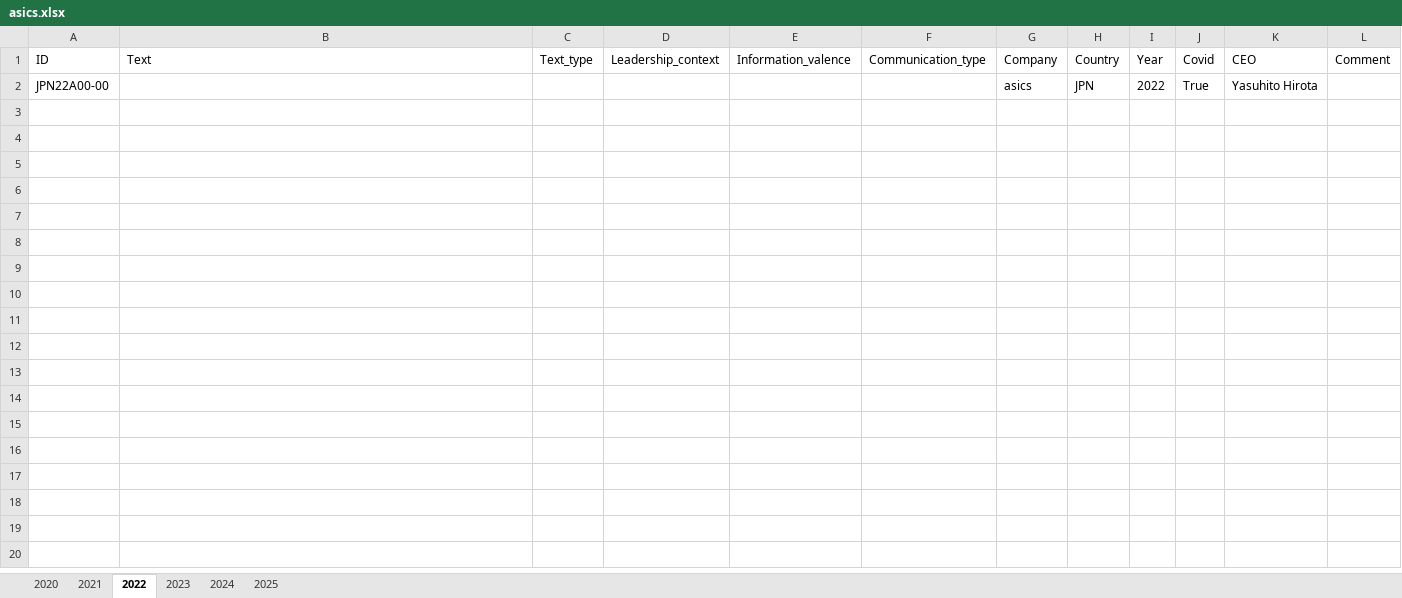
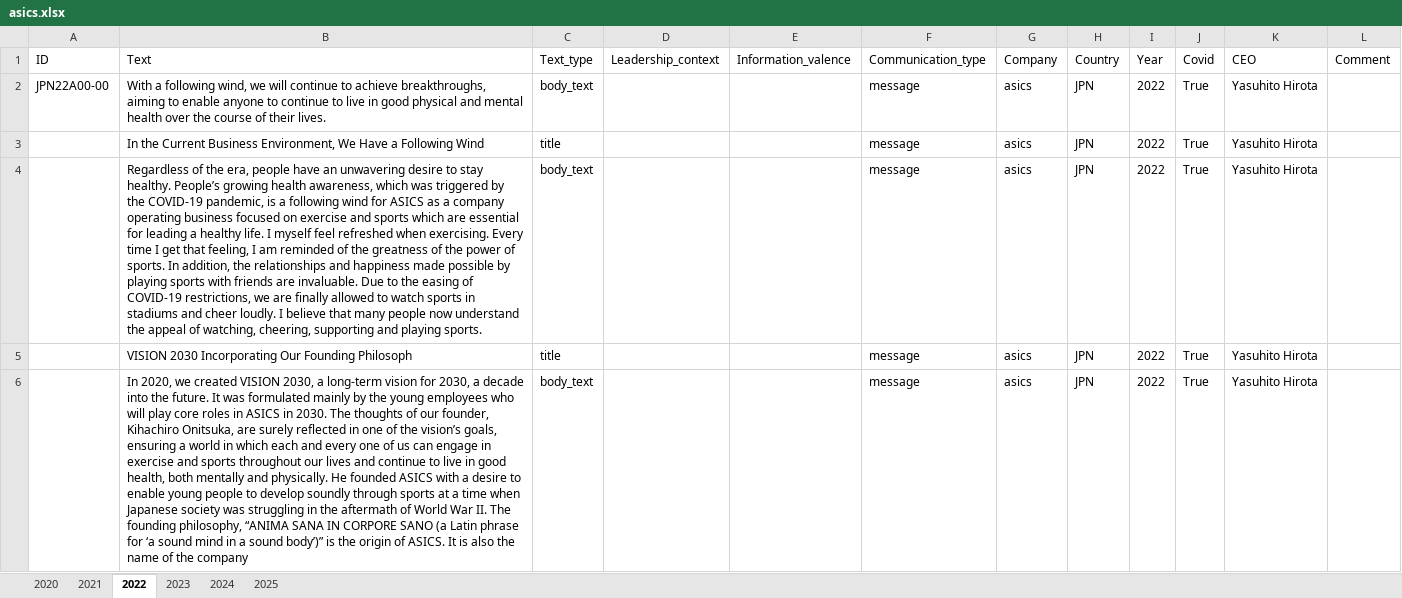
Before and after one commit to sawiDR/CEOCommunication, an Excel workbook: data/input/asics.xlsx, sheet 2022, drawn as a sheet; only a part is shown; values as stored, in another font and other column widths than the file's, no borders; table styles not drawn; the diff covers the shown part only; the diff names each change by its address in the sheet, - before the commit and + after, or states it on an @@ line.

```diff
--- a/data/input/asics.xlsx (sheet 2022)
+++ b/data/input/asics.xlsx (sheet 2022)
-B2 (Text): (empty)
+B2 (Text): With a following wind, we will continue to achieve breakthroughs, aiming to enable anyone to continue to live in good physical and mental health over the course of their lives.
-C2 (Text_type): (empty)
+C2 (Text_type): body_text
-F2 (Communication_type): (empty)
+F2 (Communication_type): message
+row 3:  | In the Current Business Environment, We Have a Following Wind | title |  |  | message | asics | JPN | 2022 | True | Yasuhito Hirota
+row 4:  | Regardless of the era, people have an unwavering desire to stay healthy. People’s growing health awareness, which was triggered by the COVID-19 pandemic, is a following wind for ASICS as a company operating business focused on exercise and sports which are essential for leading a healthy life. I myself feel refreshed when exercising. Every time I get that feeling, I am reminded of the greatness of the power of sports. In addition, the relationships and happiness made possible by playing sports with friends are invaluable. Due to the easing of COVID-19 restrictions, we are finally allowed to watch sports in stadiums and cheer loudly. I believe that many people now understand the appeal of watching, cheering, supporting and playing sports. | body_text |  |  | message | asics | JPN | 2022 | True | Yasuhito Hirota
+row 5:  | VISION 2030 Incorporating Our Founding Philosoph | title |  |  | message | asics | JPN | 2022 | True | Yasuhito Hirota
+row 6:  | In 2020, we created VISION 2030, a long-term vision for 2030, a decade into the future. It was formulated mainly by the young employees who will play core roles in ASICS in 2030. The thoughts of our founder, Kihachiro Onitsuka, are surely reflected in one of the vision’s goals, ensuring a world in which each and every one of us can engage in exercise and sports throughout our lives and continue to live in good health, both mentally and physically. He founded ASICS with a desire to enable young people to develop soundly through sports at a time when Japanese society was struggling in the aftermath of World War II. The founding philosophy, “ANIMA SANA IN CORPORE SANO (a Latin phrase for ‘a sound mind in a sound body’)” is the origin of ASICS. It is also the name of the company | body_text |  |  | message | asics | JPN | 2022 | True | Yasuhito Hirota
```
Also changed, not shown: 31 added rows elsewhere in this sheet, sheet 2021, sheet 2020, 1 other file.
